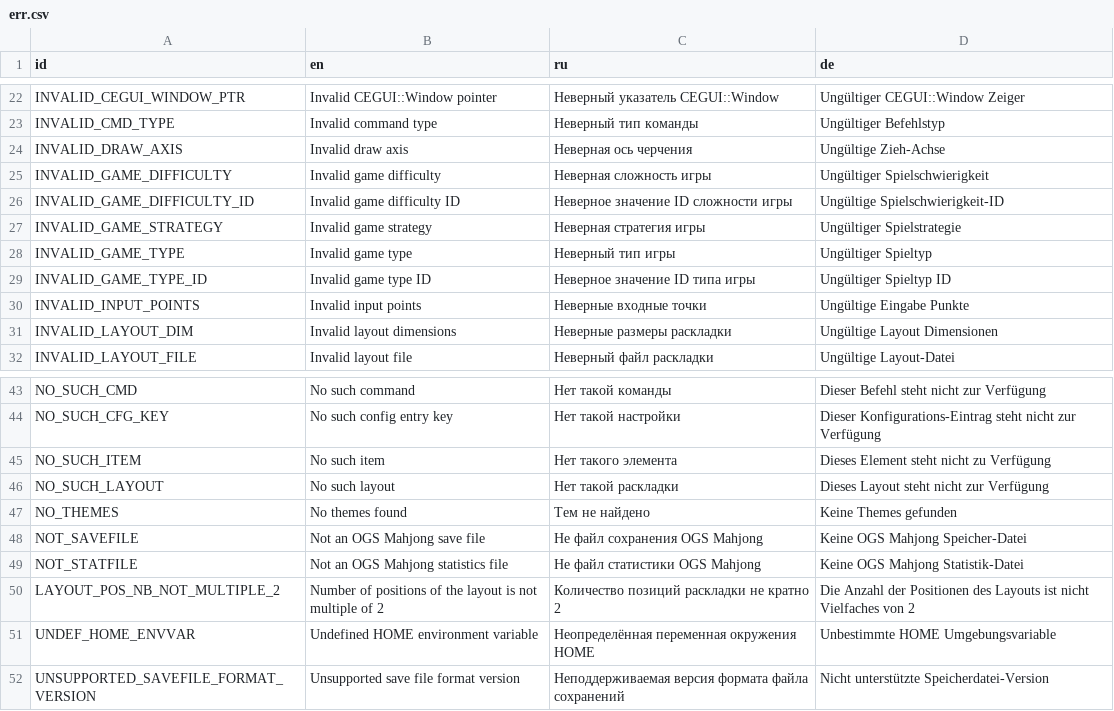
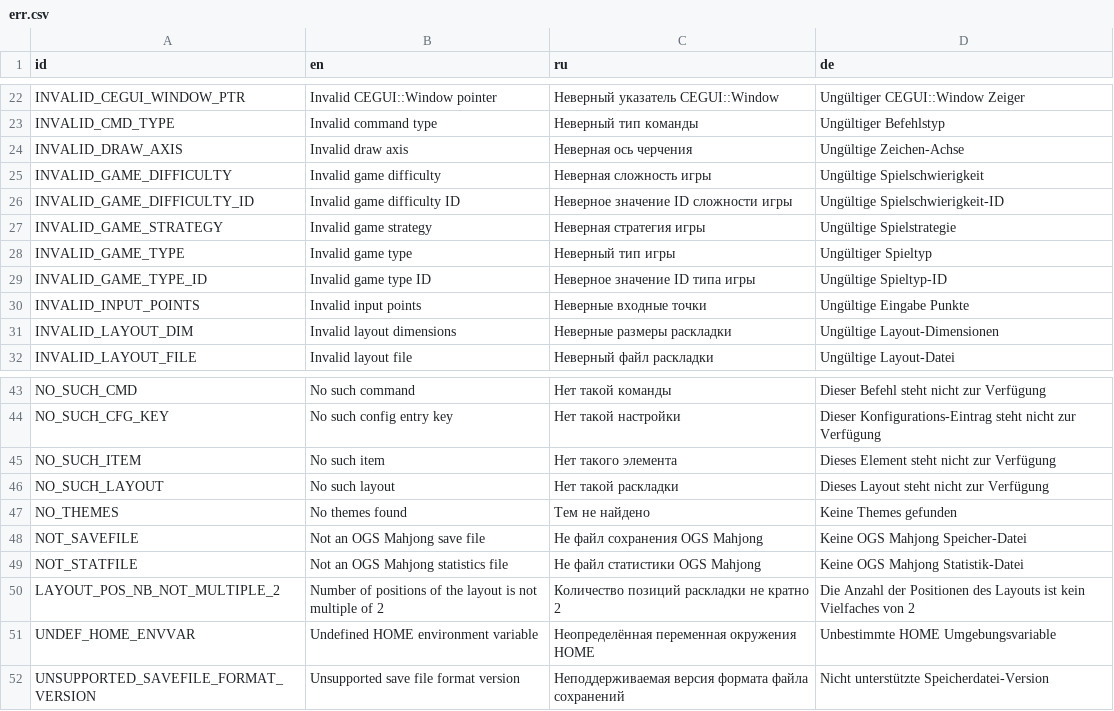
Before and after one commit to jnonline/ogstudio, a CSV file: mj_res/lang/err.csv, drawn as a sheet; only a part is shown, gaps mark what is left out.

```diff
--- a/mj_res/lang/err.csv
+++ b/mj_res/lang/err.csv
@@ -23,10 +23,10 @@
 "INVALID_CMD_TYPE";"Invalid command type";"Неверный тип команды";"Ungültiger Befehlstyp"
-"INVALID_DRAW_AXIS";"Invalid draw axis";"Неверная ось черчения";"Ungültige Zieh-Achse"
-"INVALID_GAME_DIFFICULTY";"Invalid game difficulty";"Неверная сложность игры";"Ungültiger Spielschwierigkeit"
+"INVALID_DRAW_AXIS";"Invalid draw axis";"Неверная ось черчения";"Ungültige Zeichen-Achse"
+"INVALID_GAME_DIFFICULTY";"Invalid game difficulty";"Неверная сложность игры";"Ungültige Spielschwierigkeit"
 "INVALID_GAME_DIFFICULTY_ID";"Invalid game difficulty ID";"Неверное значение ID сложности игры";"Ungültige Spielschwierigkeit-ID"
-"INVALID_GAME_STRATEGY";"Invalid game strategy";"Неверная стратегия игры";"Ungültiger Spielstrategie"
+"INVALID_GAME_STRATEGY";"Invalid game strategy";"Неверная стратегия игры";"Ungültige Spielstrategie"
 "INVALID_GAME_TYPE";"Invalid game type";"Неверный тип игры";"Ungültiger Spieltyp"
-"INVALID_GAME_TYPE_ID";"Invalid game type ID";"Неверное значение ID типа игры";"Ungültiger Spieltyp ID"
+"INVALID_GAME_TYPE_ID";"Invalid game type ID";"Неверное значение ID типа игры";"Ungültige Spieltyp-ID"
 "INVALID_INPUT_POINTS";"Invalid input points";"Неверные входные точки";"Ungültige Eingabe Punkte"
-"INVALID_LAYOUT_DIM";"Invalid layout dimensions";"Неверные размеры раскладки";"Ungültige Layout Dimensionen"
+"INVALID_LAYOUT_DIM";"Invalid layout dimensions";"Неверные размеры раскладки";"Ungültige Layout-Dimensionen"
 "INVALID_LAYOUT_FILE";"Invalid layout file";"Неверный файл раскладки";"Ungültige Layout-Datei"
@@ -44,3 +44,3 @@
 "NO_SUCH_CFG_KEY";"No such config entry key";"Нет такой настройки";"Dieser Konfigurations-Eintrag steht nicht zur Verfügung"
-"NO_SUCH_ITEM";"No such item";"Нет такого элемента";"Dieses Element steht nicht zu Verfügung"
+"NO_SUCH_ITEM";"No such item";"Нет такого элемента";"Dieses Element steht nicht zur Verfügung"
 "NO_SUCH_LAYOUT";"No such layout";"Нет такой раскладки";"Dieses Layout steht nicht zur Verfügung"
@@ -49,3 +49,3 @@
 "NOT_STATFILE";"Not an OGS Mahjong statistics file";"Не файл статистики OGS Mahjong";"Keine OGS Mahjong Statistik-Datei"
-"LAYOUT_POS_NB_NOT_MULTIPLE_2";"Number of positions of the layout is not multiple of 2";"Количество позиций раскладки не кратно 2";"Die Anzahl der Positionen des Layouts ist nicht Vielfaches von 2"
+"LAYOUT_POS_NB_NOT_MULTIPLE_2";"Number of positions of the layout is not multiple of 2";"Количество позиций раскладки не кратно 2";"Die Anzahl der Positionen des Layouts ist kein Vielfaches von 2"
 "UNDEF_HOME_ENVVAR";"Undefined HOME environment variable";"Неопределённая переменная окружения HOME";"Unbestimmte HOME Umgebungsvariable"
```
Also changed, not shown: mj_res/lang/ui.csv, 2 other files.
